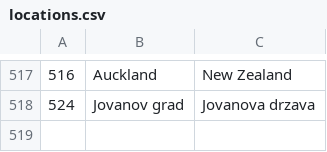
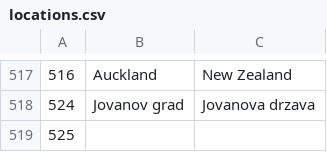
Before and after one commit to JovanDozic/sims-2023-group-4-team-A, a CSV file: sims-2023-group-4-team-A/SIMSProject/Resources/Data/locations.csv, drawn as a sheet; only a part is shown, gaps mark what is left out.

```diff
--- a/sims-2023-group-4-team-A/SIMSProject/Resources/Data/locations.csv
+++ b/sims-2023-group-4-team-A/SIMSProject/Resources/Data/locations.csv
@@ -518 +518,2 @@
 524|Jovanov grad|Jovanova drzava
+525||
```
Also changed, not shown: 36 other files.
